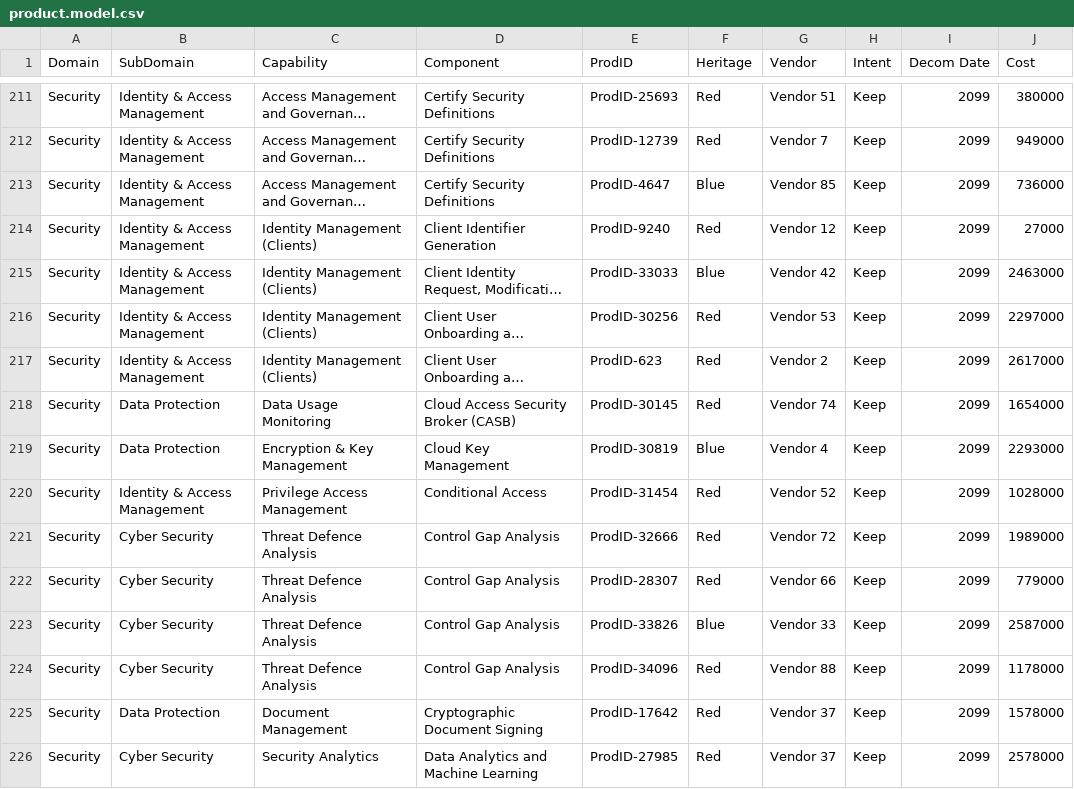
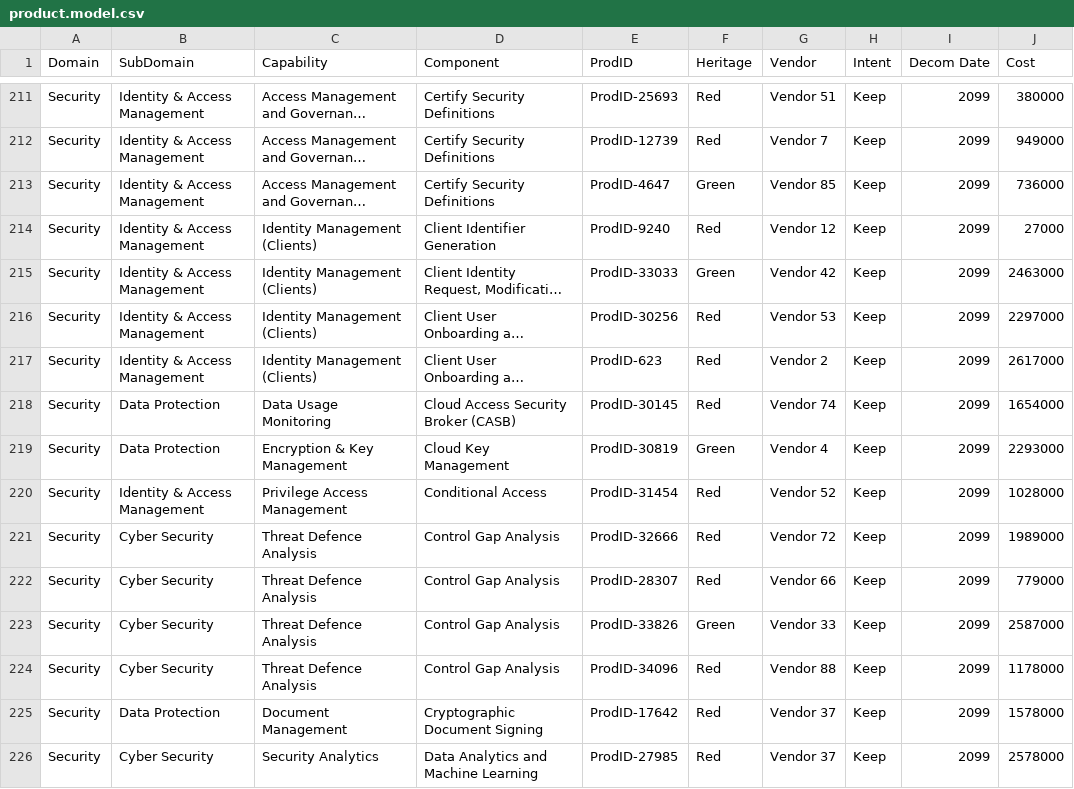
Before and after one commit to dmcdev/TRM, a CSV file: product.model.csv, drawn as a sheet; only a part is shown, gaps mark what is left out; long unchanged cells end in …; the diff covers the shown part only; the diff names each change by its address in the sheet, - before the commit and + after, or states it on an @@ line.

Commit message:
replace blue with green heritage

```diff
--- a/product.model.csv
+++ b/product.model.csv
-F213 (Heritage): Blue
+F213 (Heritage): Green
-F215 (Heritage): Blue
+F215 (Heritage): Green
-F219 (Heritage): Blue
+F219 (Heritage): Green
-F223 (Heritage): Blue
+F223 (Heritage): Green
```
Also changed, not shown: 120 edited cells elsewhere in this file.
